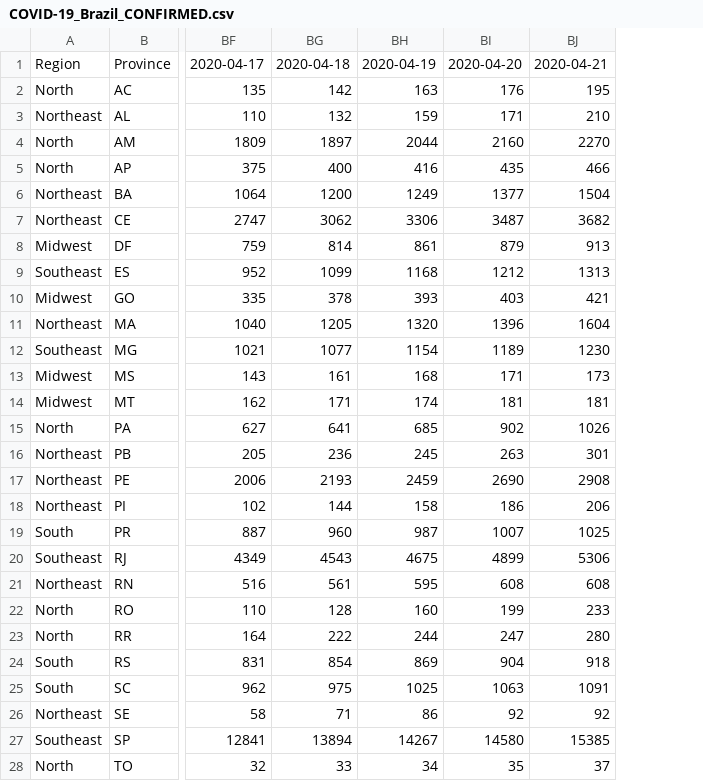
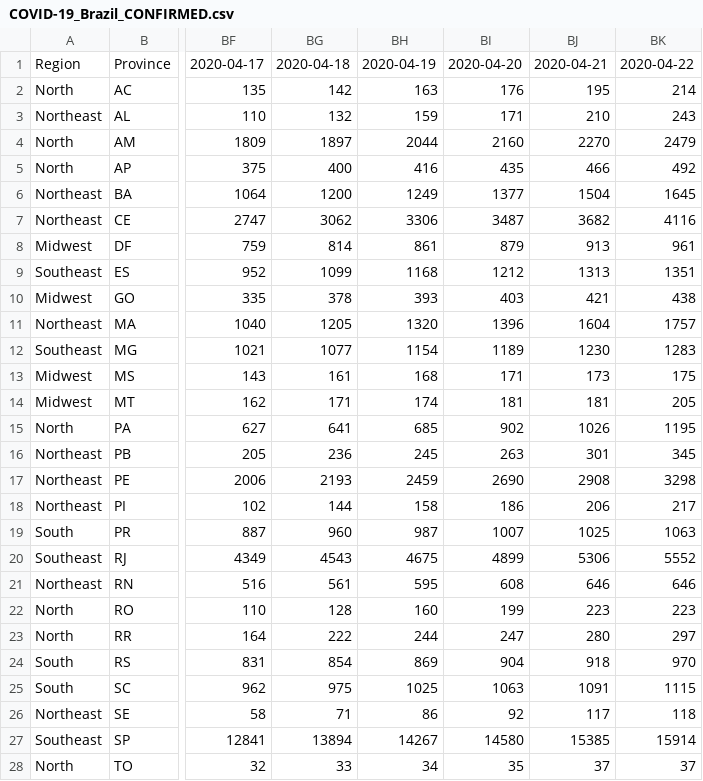
Before and after one commit to pdpcosta/COVID-19_Brazil, a CSV file: DATA/COVID-19_Brazil_CONFIRMED.csv, drawn as a sheet; only a part is shown, gaps mark what is left out; the diff names each change by its address in the sheet, - before the commit and + after, or states it on an @@ line.

```diff
--- a/DATA/COVID-19_Brazil_CONFIRMED.csv
+++ b/DATA/COVID-19_Brazil_CONFIRMED.csv
+column BK, rows 1-28: 2020-04-22 | 214 | 243 | 2479 | 492 | 1645 | 4116 | 961 | 1351 | 438 | 1757 | 1283 | 175 | 205 | 1195 | 345 | 3298 | 217 | 1063 | 5552 | 646 | 223 | 297 | 970 | 1115 | 118 | 15914 | 37
-BJ21: 608
+BJ21: 646
-BJ22: 233
+BJ22: 223
-BJ26: 92
+BJ26: 117
```
Also changed, not shown: DATA/COVID-19_Brazil_CONF_DEATH.csv, DATA/COVID-19_Brazil_DEATH.csv.
